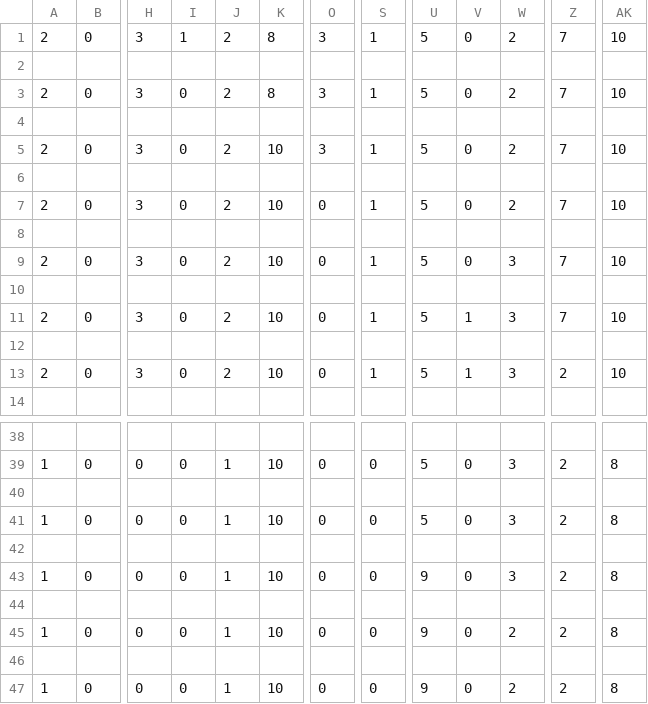
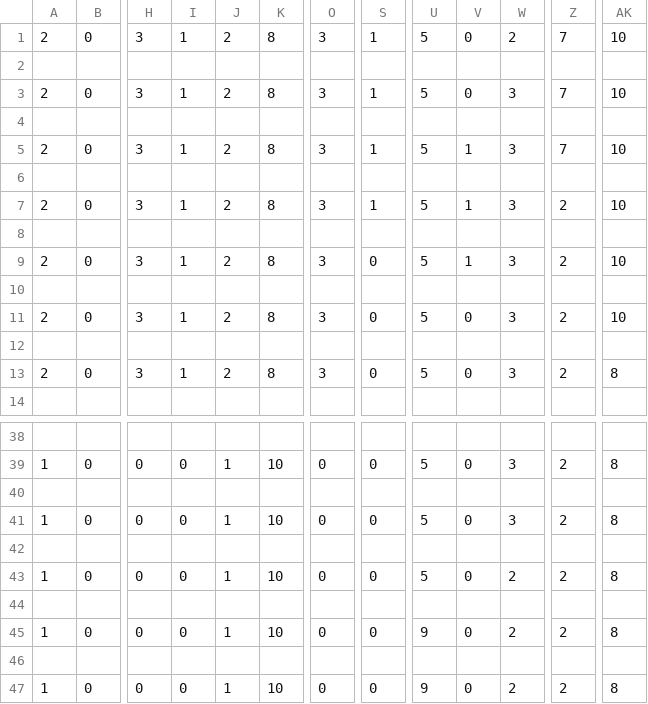
Before and after one commit to KevinVuongly/ProgrAmsterdam, a CSV file: src/solutions/AStar/7.csv, drawn as a sheet; only a part is shown, gaps mark what is left out; the diff covers the shown part only; the diff names each change by its address in the sheet, - before the commit and + after, or states it on an @@ line.

```diff
--- a/src/solutions/AStar/7.csv
+++ b/src/solutions/AStar/7.csv
-I3: 0
+I3: 1
-W3: 2
+W3: 3
-I5: 0
+I5: 1
-K5: 10
+K5: 8
-V5: 0
+V5: 1
-W5: 2
+W5: 3
-I7: 0
+I7: 1
-K7: 10
+K7: 8
-O7: 0
+O7: 3
-V7: 0
+V7: 1
-W7: 2
+W7: 3
-Z7: 7
+Z7: 2
-I9: 0
+I9: 1
-K9: 10
+K9: 8
-O9: 0
+O9: 3
-S9: 1
+S9: 0
-V9: 0
+V9: 1
-Z9: 7
+Z9: 2
-I11: 0
+I11: 1
-K11: 10
+K11: 8
-O11: 0
+O11: 3
-S11: 1
+S11: 0
-V11: 1
+V11: 0
-Z11: 7
+Z11: 2
-I13: 0
+I13: 1
-K13: 10
+K13: 8
-O13: 0
+O13: 3
-S13: 1
+S13: 0
-V13: 1
+V13: 0
-AK13: 10
+AK13: 8
-U43: 9
+U43: 5
-W43: 3
+W43: 2
```
Also changed, not shown: 58 edited cells elsewhere in this file, 27 other files.
